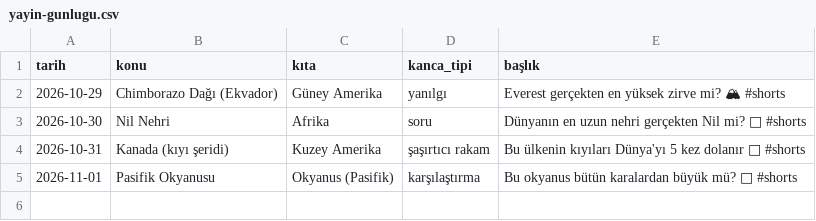
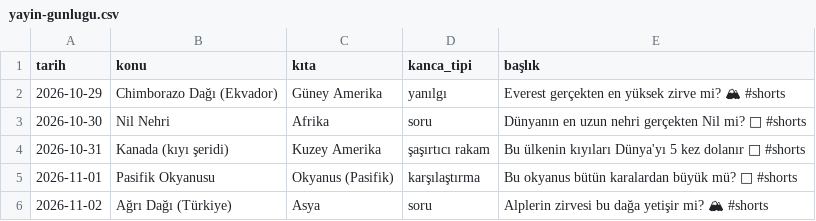
Before and after one commit to alikucuk342-ship-it/rota-shorts-medya, a CSV file: analiz/yayin-gunlugu.csv, drawn as a sheet; the diff names each change by its address in the sheet, - before the commit and + after, or states it on an @@ line.

```diff
--- a/analiz/yayin-gunlugu.csv
+++ b/analiz/yayin-gunlugu.csv
+row 6: 2026-11-02 | Ağrı Dağı (Türkiye) | Asya | soru | Alplerin zirvesi bu dağa yetişir mi? 🏔 #shorts
```
Also changed, not shown: 4 other files.
